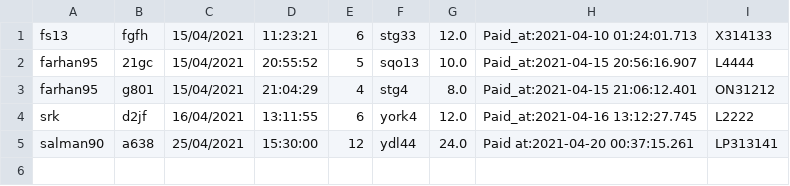
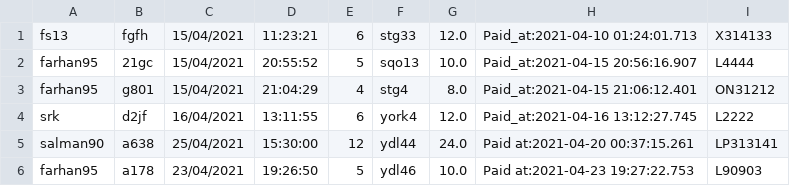
Before and after one commit to jisanRL/EECS-3311, a CSV file: eecs3311_proj/CSVs/booking.csv, drawn as a sheet; the diff names each change by its address in the sheet, - before the commit and + after, or states it on an @@ line.

```diff
--- a/eecs3311_proj/CSVs/booking.csv
+++ b/eecs3311_proj/CSVs/booking.csv
+row 6: farhan95 | a178 | 23/04/2021 | 19:26:50 | 5 | ydl46 | 10.0 | Paid at:2021-04-23 19:27:22.753 | L90903
```
Also changed, not shown: 22 other files.
